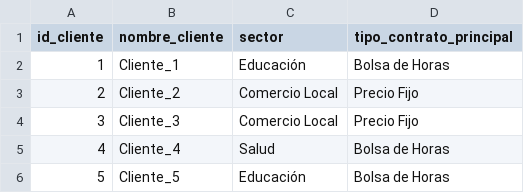
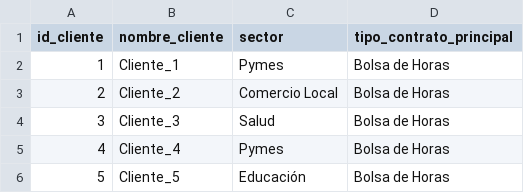
Before and after one commit to Kory24/BI-Final, a CSV file: Dim_Cliente.csv, drawn as a sheet.

```diff
--- a/Dim_Cliente.csv
+++ b/Dim_Cliente.csv
@@ -1,6 +1,6 @@
 id_cliente,nombre_cliente,sector,tipo_contrato_principal
-1,Cliente_1,Educación,Bolsa de Horas
-2,Cliente_2,Comercio Local,Precio Fijo
-3,Cliente_3,Comercio Local,Precio Fijo
-4,Cliente_4,Salud,Bolsa de Horas
+1,Cliente_1,Pymes,Bolsa de Horas
+2,Cliente_2,Comercio Local,Bolsa de Horas
+3,Cliente_3,Salud,Bolsa de Horas
+4,Cliente_4,Pymes,Bolsa de Horas
 5,Cliente_5,Educación,Bolsa de Horas
```
Also changed, not shown: Dim_Empleado.csv, Dim_Proyecto.csv, 3 other files.
